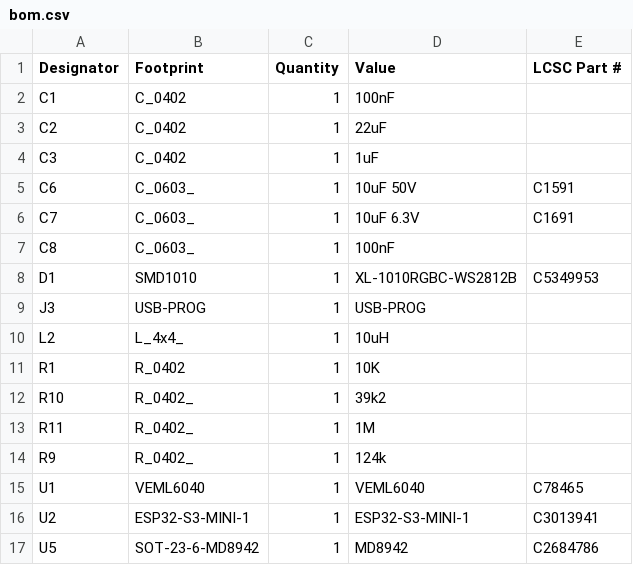
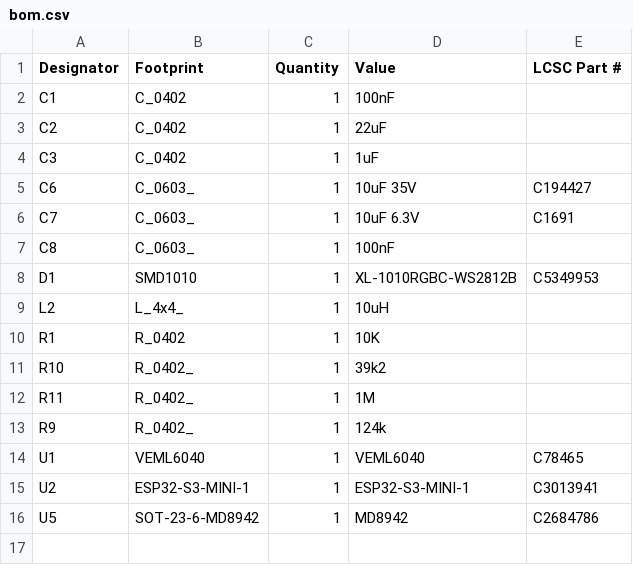
Before and after one commit to revk/ESP32-Generic, a CSV file: PCB/USBA/production/bom.csv, drawn as a sheet.

```diff
--- a/PCB/USBA/production/bom.csv
+++ b/PCB/USBA/production/bom.csv
@@ -4,3 +4,3 @@ C2,C_0402,1,22uF,
 C3,C_0402,1,1uF,
-C6,C_0603_,1,10uF 50V,C1591
+C6,C_0603_,1,10uF 35V,C194427
 C7,C_0603_,1,10uF 6.3V,C1691
@@ -8,3 +8,2 @@ C8,C_0603_,1,100nF,
 D1,SMD1010,1,XL-1010RGBC-WS2812B,C5349953
-J3,USB-PROG,1,USB-PROG,
 L2,L_4x4_,1,10uH,
```
Also changed, not shown: PCB/GenericS3/production/bom.csv, PCB/USBA/production/positions.csv, 15 other files.
